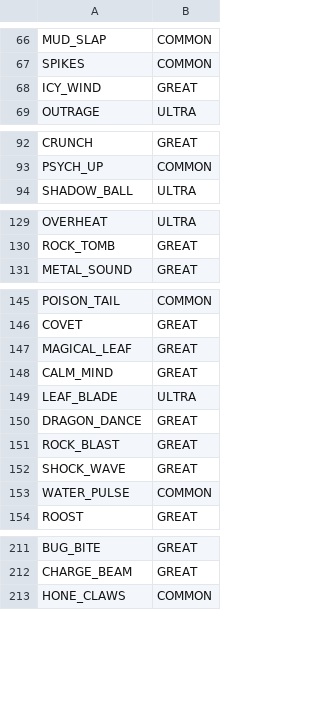
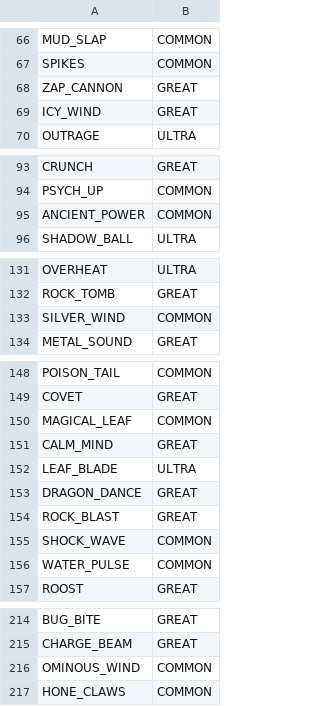
Before and after one commit to adlerjohn/pokerogue, a CSV file: beta/csv/tm-tiers.csv, drawn as a sheet; only a part is shown, gaps mark what is left out.

```diff
--- a/beta/csv/tm-tiers.csv
+++ b/beta/csv/tm-tiers.csv
@@ -67,2 +67,3 @@ MUD_SLAP,COMMON
 SPIKES,COMMON
+ZAP_CANNON,GREAT
 ICY_WIND,GREAT
@@ -93,2 +94,3 @@ CRUNCH,GREAT
 PSYCH_UP,COMMON
+ANCIENT_POWER,COMMON
 SHADOW_BALL,ULTRA
@@ -130,2 +132,3 @@ OVERHEAT,ULTRA
 ROCK_TOMB,GREAT
+SILVER_WIND,COMMON
 METAL_SOUND,GREAT
@@ -146,3 +149,3 @@ POISON_TAIL,COMMON
 COVET,GREAT
-MAGICAL_LEAF,GREAT
+MAGICAL_LEAF,COMMON
 CALM_MIND,GREAT
@@ -151,3 +154,3 @@ DRAGON_DANCE,GREAT
 ROCK_BLAST,GREAT
-SHOCK_WAVE,GREAT
+SHOCK_WAVE,COMMON
 WATER_PULSE,COMMON
@@ -212,2 +215,3 @@ BUG_BITE,GREAT
 CHARGE_BEAM,GREAT
+OMINOUS_WIND,COMMON
 HONE_CLAWS,COMMON
```
Also changed, not shown: beta/csv/evolutions.csv, 12 other files.
